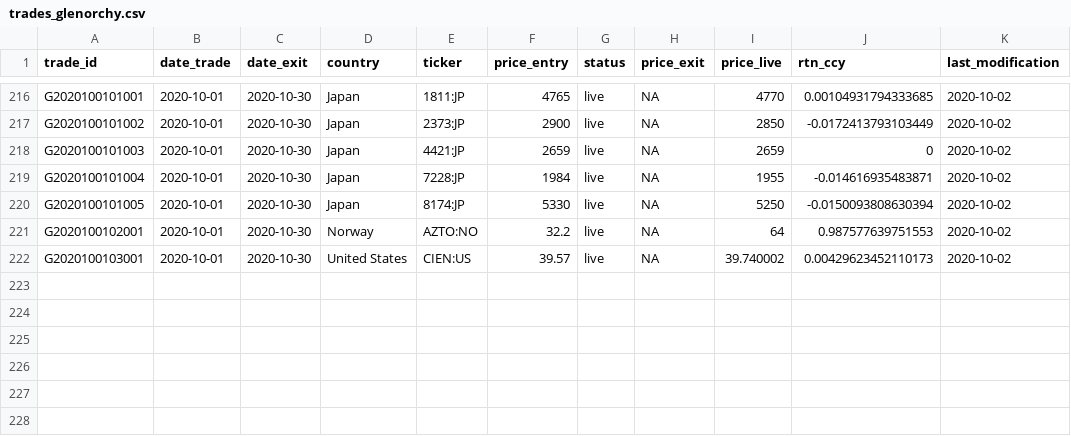
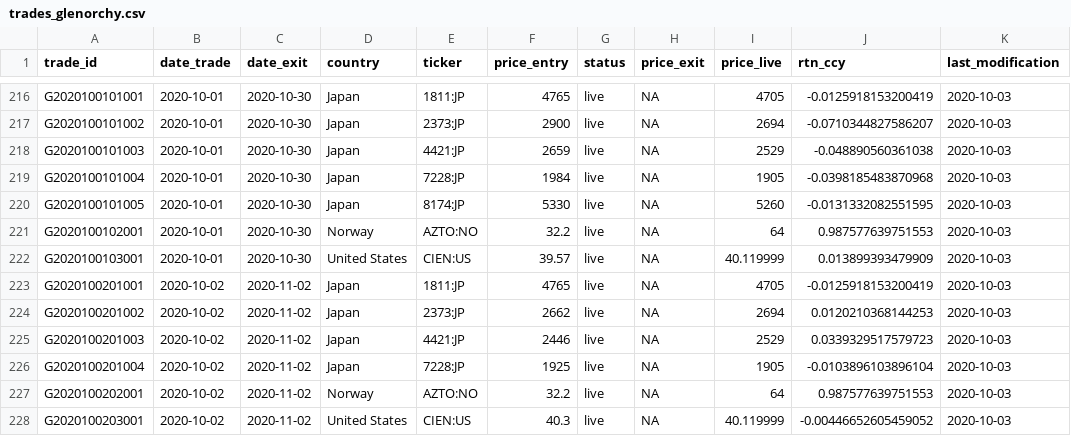
Before and after one commit to Ventura-Strats/Glenorchy, a CSV file: Trades_Full_Ledger/trades_glenorchy.csv, drawn as a sheet; only a part is shown, gaps mark what is left out; the diff covers the shown part only.

```diff
--- a/Trades_Full_Ledger/trades_glenorchy.csv
+++ b/Trades_Full_Ledger/trades_glenorchy.csv
@@ -216,7 +216,13 @@
-"G2020100101001",2020-10-01,2020-10-30,"Japan","1811:JP",4765,"live",NA,4770,0.00104931794333685,2020-10-02
-"G2020100101002",2020-10-01,2020-10-30,"Japan","2373:JP",2900,"live",NA,2850,-0.0172413793103449,2020-10-02
-"G2020100101003",2020-10-01,2020-10-30,"Japan","4421:JP",2659,"live",NA,2659,0,2020-10-02
-"G2020100101004",2020-10-01,2020-10-30,"Japan","7228:JP",1984,"live",NA,1955,-0.014616935483871,2020-10-02
-"G2020100101005",2020-10-01,2020-10-30,"Japan","8174:JP",5330,"live",NA,5250,-0.0150093808630394,2020-10-02
-"G2020100102001",2020-10-01,2020-10-30,"Norway","AZTO:NO",32.2,"live",NA,64,0.987577639751553,2020-10-02
-"G2020100103001",2020-10-01,2020-10-30,"United States","CIEN:US",39.57,"live",NA,39.740002,0.00429623452110173,2020-10-02
+"G2020100101001",2020-10-01,2020-10-30,"Japan","1811:JP",4765,"live",NA,4705,-0.0125918153200419,2020-10-03
+"G2020100101002",2020-10-01,2020-10-30,"Japan","2373:JP",2900,"live",NA,2694,-0.0710344827586207,2020-10-03
+"G2020100101003",2020-10-01,2020-10-30,"Japan","4421:JP",2659,"live",NA,2529,-0.048890560361038,2020-10-03
+"G2020100101004",2020-10-01,2020-10-30,"Japan","7228:JP",1984,"live",NA,1905,-0.0398185483870968,2020-10-03
+"G2020100101005",2020-10-01,2020-10-30,"Japan","8174:JP",5330,"live",NA,5260,-0.0131332082551595,2020-10-03
+"G2020100102001",2020-10-01,2020-10-30,"Norway","AZTO:NO",32.2,"live",NA,64,0.987577639751553,2020-10-03
+"G2020100103001",2020-10-01,2020-10-30,"United States","CIEN:US",39.57,"live",NA,40.119999,0.013899393479909,2020-10-03
+"G2020100201001",2020-10-02,2020-11-02,"Japan","1811:JP",4765,"live",NA,4705,-0.0125918153200419,2020-10-03
+"G2020100201002",2020-10-02,2020-11-02,"Japan","2373:JP",2662,"live",NA,2694,0.0120210368144253,2020-10-03
+"G2020100201003",2020-10-02,2020-11-02,"Japan","4421:JP",2446,"live",NA,2529,0.0339329517579723,2020-10-03
+"G2020100201004",2020-10-02,2020-11-02,"Japan","7228:JP",1925,"live",NA,1905,-0.0103896103896104,2020-10-03
+"G2020100202001",2020-10-02,2020-11-02,"Norway","AZTO:NO",32.2,"live",NA,64,0.987577639751553,2020-10-03
+"G2020100203001",2020-10-02,2020-11-02,"United States","CIEN:US",40.3,"live",NA,40.119999,-0.00446652605459052,2020-10-03
```
Also changed, not shown: 107 edited cells elsewhere in this file.
